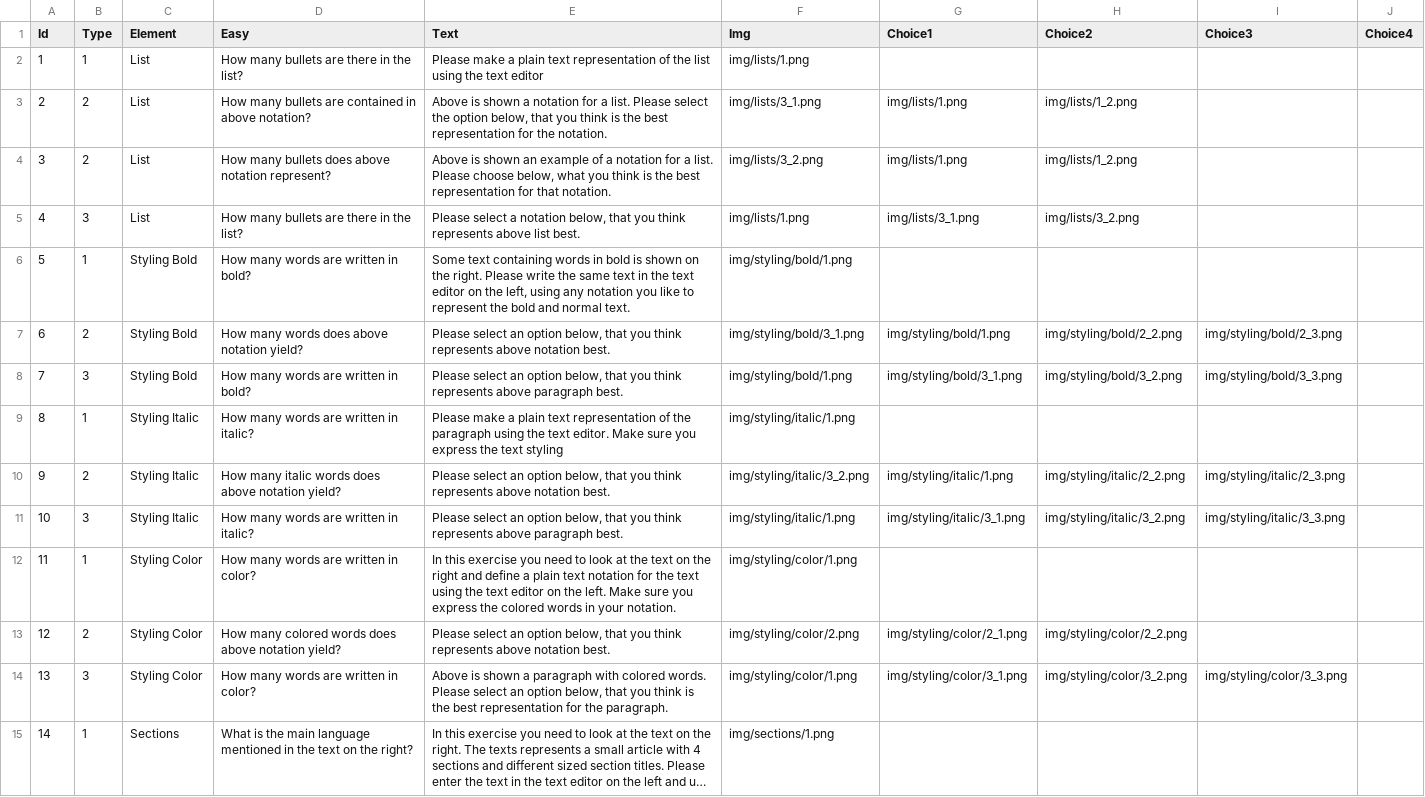
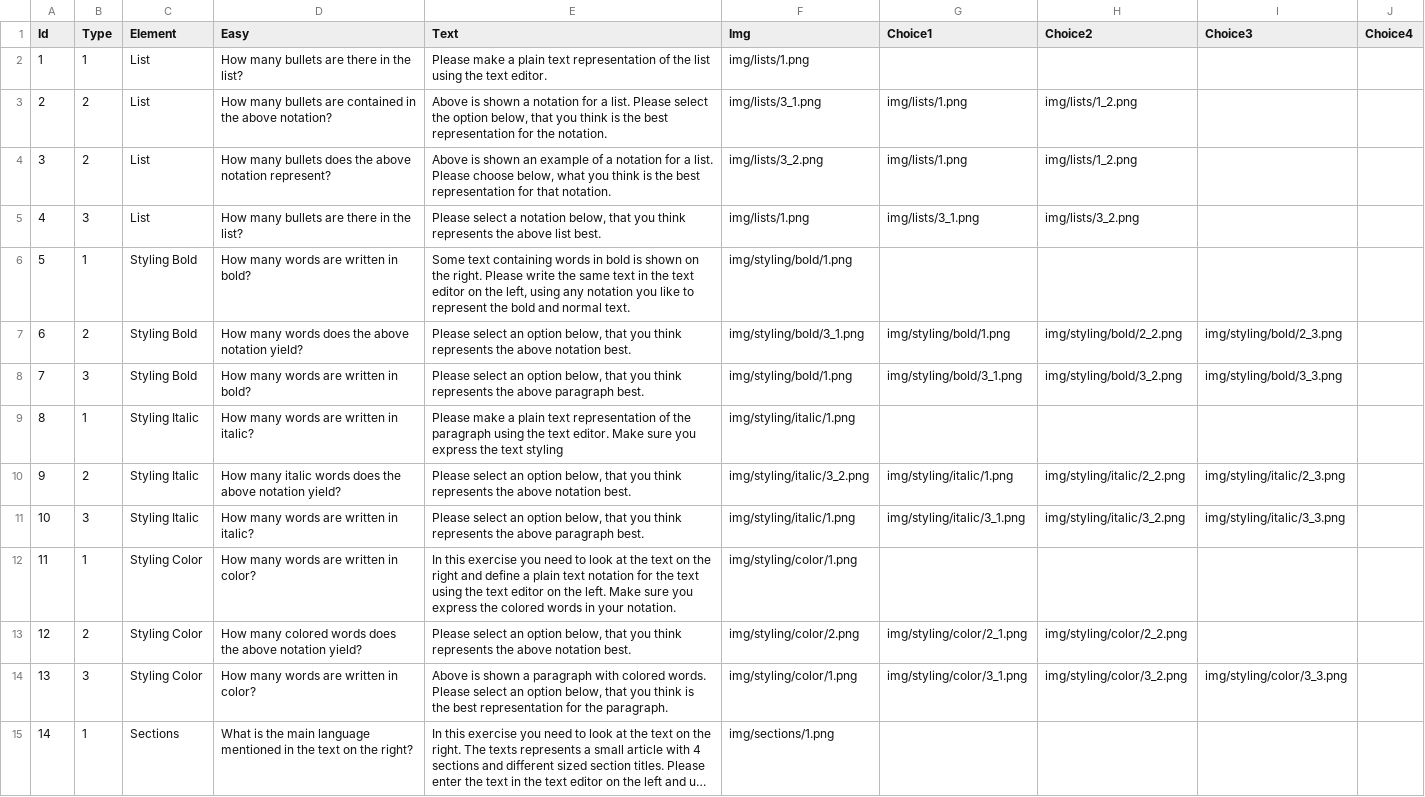
Before and after one commit to mikkeloscar/plastix-crowdsource, a CSV file: exercises/exercises.csv, drawn as a sheet; only a part is shown; long unchanged cells end in …; the diff covers the shown part only.

Commit message:
kaspers corrections

```diff
--- a/exercises/exercises.csv
+++ b/exercises/exercises.csv
@@ -1,14 +1,14 @@
 Id	Type	Element	Easy	Text	Img	Choice1	Choice2	Choice3	Choice4
-1	1	List	How many bullets are there in the list?	Please make a plain text representation of the list using the text editor	img/lists/1.png				
-2	2	List	How many bullets are contained in above notation?	Above is shown a notation for a list. Please select the option below, that you think is the best representation for the notation.	img/lists/3_1.png	img/lists/1.png	img/lists/1_2.png		
-3	2	List	How many bullets does above notation represent?	Above is shown an example of a notation for a list. Please choose below, what you think is the best representation for that notation.	img/lists/3_2.png	img/lists/1.png	img/lists/1_2.png		
-4	3	List	How many bullets are there in the list?	Please select a notation below, that you think represents above list best.	img/lists/1.png	img/lists/3_1.png	img/lists/3_2.png		
+1	1	List	How many bullets are there in the list?	Please make a plain text representation of the list using the text editor.	img/lists/1.png				
+2	2	List	How many bullets are contained in the above notation?	Above is shown a notation for a list. Please select the option below, that you think is the best representation for the notation.	img/lists/3_1.png	img/lists/1.png	img/lists/1_2.png		
+3	2	List	How many bullets does the above notation represent?	Above is shown an example of a notation for a list. Please choose below, what you think is the best representation for that notation.	img/lists/3_2.png	img/lists/1.png	img/lists/1_2.png		
+4	3	List	How many bullets are there in the list?	Please select a notation below, that you think represents the above list best.	img/lists/1.png	img/lists/3_1.png	img/lists/3_2.png		
 5	1	Styling Bold	How many words are written in bold?	Some text containing words in bold is shown on the right. Please write the same text in the text editor on the left, using any notation you like to represent the bold and normal text.	img/styling/bold/1.png				
-6	2	Styling Bold	How many words does above notation yield?	Please select an option below, that you think represents above notation best.	img/styling/bold/3_1.png	img/styling/bold/1.png	img/styling/bold/2_2.png	img/styling/bold/2_3.png	
-7	3	Styling Bold	How many words are written in bold?	Please select an option below, that you think represents above paragraph best.	img/styling/bold/1.png	img/styling/bold/3_1.png	img/styling/bold/3_2.png	img/styling/bold/3_3.png	
+6	2	Styling Bold	How many words does the above notation yield?	Please select an option below, that you think represents the above notation best.	img/styling/bold/3_1.png	img/styling/bold/1.png	img/styling/bold/2_2.png	img/styling/bold/2_3.png	
+7	3	Styling Bold	How many words are written in bold?	Please select an option below, that you think represents the above paragraph best.	img/styling/bold/1.png	img/styling/bold/3_1.png	img/styling/bold/3_2.png	img/styling/bold/3_3.png	
 8	1	Styling Italic	How many words are written in italic?	Please make a plain text representation of the paragraph using the text editor. Make sure you express the text styling	img/styling/italic/1.png				
-9	2	Styling Italic	How many italic words does above notation yield?	Please select an option below, that you think represents above notation best.	img/styling/italic/3_2.png	img/styling/italic/1.png	img/styling/italic/2_2.png	img/styling/italic/2_3.png	
-10	3	Styling Italic	How many words are written in italic?	Please select an option below, that you think represents above paragraph best.	img/styling/italic/1.png	img/styling/italic/3_1.png	img/styling/italic/3_2.png	img/styling/italic/3_3.png	
+9	2	Styling Italic	How many italic words does the above notation yield?	Please select an option below, that you think represents the above notation best.	img/styling/italic/3_2.png	img/styling/italic/1.png	img/styling/italic/2_2.png	img/styling/italic/2_3.png	
+10	3	Styling Italic	How many words are written in italic?	Please select an option below, that you think represents the above paragraph best.	img/styling/italic/1.png	img/styling/italic/3_1.png	img/styling/italic/3_2.png	img/styling/italic/3_3.png	
 11	1	Styling Color	How many words are written in color?	In this exercise you need to look at the text on the right and define a plain text notation for the text using the text editor on the left. Make sure you express the colored words in your notation.	img/styling/color/1.png				
-12	2	Styling Color	How many colored words does above notation yield?	Please select an option below, that you think represents above notation best.	img/styling/color/2.png	img/styling/color/2_1.png	img/styling/color/2_2.png		
+12	2	Styling Color	How many colored words does the above notation yield?	Please select an option below, that you think represents the above notation best.	img/styling/color/2.png	img/styling/color/2_1.png	img/styling/color/2_2.png		
 13	3	Styling Color	How many words are written in color?	Above is shown a paragraph with colored words. Please select an option below, that you think is the best representation for the paragraph.	img/styling/color/1.png	img/styling/color/3_1.png	img/styling/color/3_2.png	img/styling/color/3_3.png	
```
Also changed, not shown: 12 edited cells elsewhere in this file.
